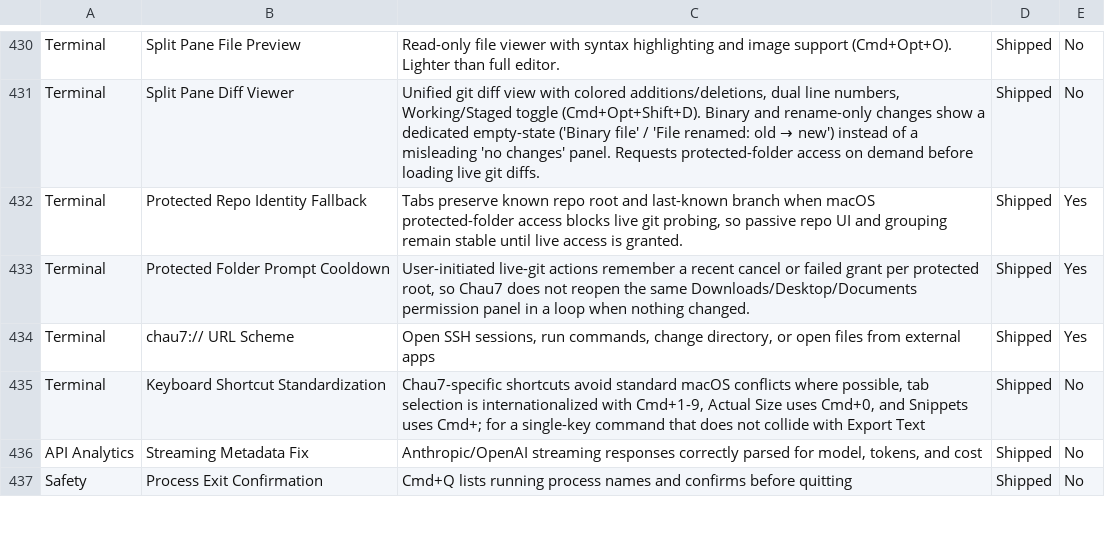
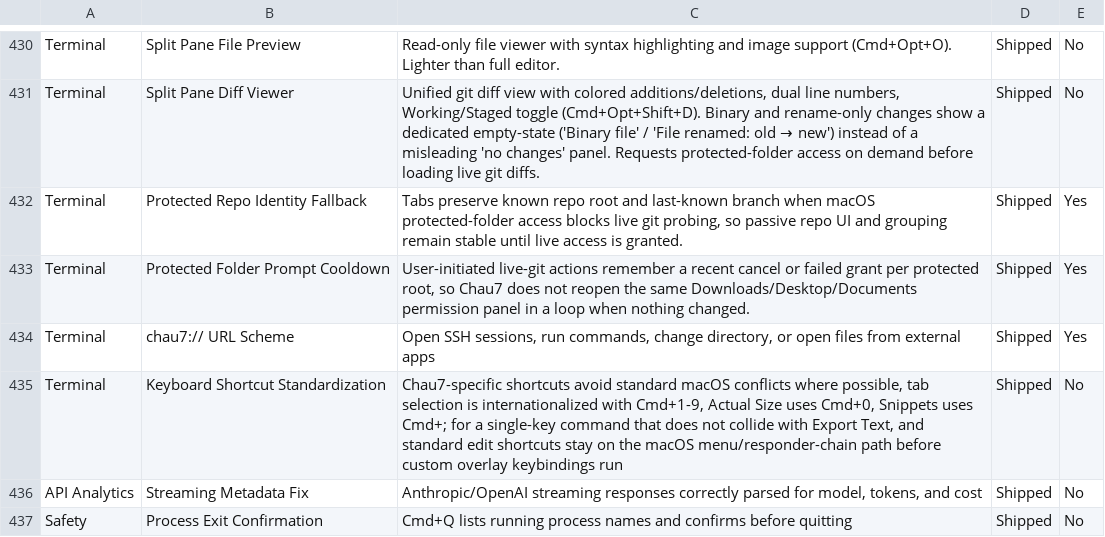
Before and after one commit to Aeptus/chau7, a CSV file: apps/chau7-macos/docs/features.csv, drawn as a sheet; only a part is shown, gaps mark what is left out.

```diff
--- a/apps/chau7-macos/docs/features.csv
+++ b/apps/chau7-macos/docs/features.csv
@@ -434,3 +434,3 @@ Terminal,Protected Folder Prompt Cooldown,"User-initiated live-git actions remem
 Terminal,chau7:// URL Scheme,"Open SSH sessions, run commands, change directory, or open files from external apps",Shipped,Yes
-Terminal,Keyboard Shortcut Standardization,"Chau7-specific shortcuts avoid standard macOS conflicts where possible, tab selection is internationalized with Cmd+1-9, Actual Size uses Cmd+0, and Snippets uses Cmd+; for a single-key command that does not collide with Export Text",Shipped,No
+Terminal,Keyboard Shortcut Standardization,"Chau7-specific shortcuts avoid standard macOS conflicts where possible, tab selection is internationalized with Cmd+1-9, Actual Size uses Cmd+0, Snippets uses Cmd+; for a single-key command that does not collide with Export Text, and standard edit shortcuts stay on the macOS menu/responder-chain path before custom overlay keybindings run",Shipped,No
 API Analytics,Streaming Metadata Fix,"Anthropic/OpenAI streaming responses correctly parsed for model, tokens, and cost",Shipped,No
```
Also changed, not shown: 4 other files.
